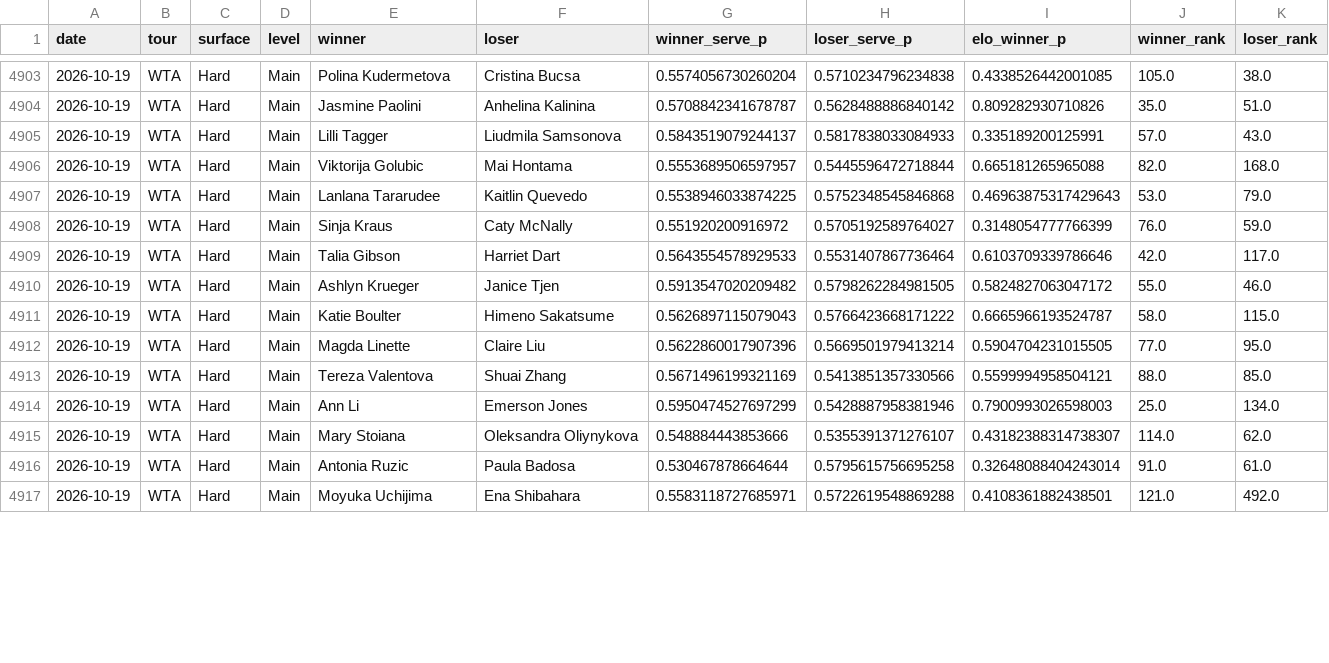
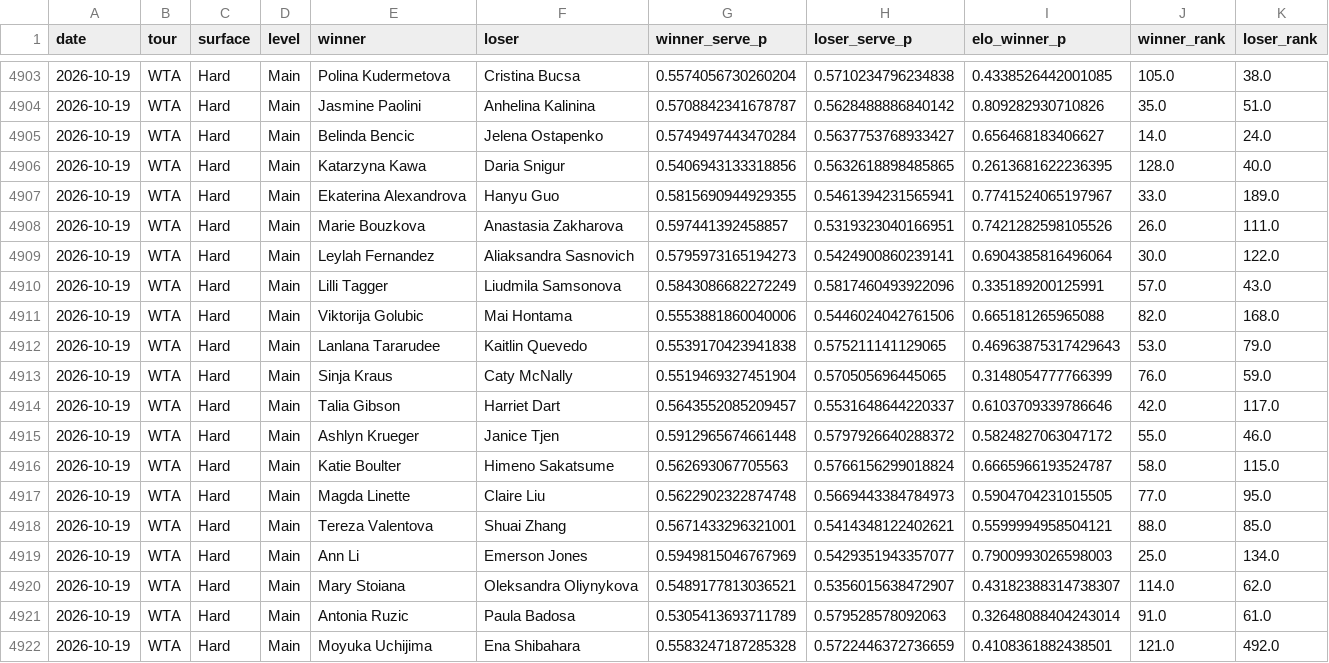
Before and after one commit to emarti13/Tennis_Quant_Lab_V5, a CSV file: v5_wta_walkforward.csv, drawn as a sheet; only a part is shown, gaps mark what is left out; the diff covers the shown part only.

```diff
--- a/v5_wta_walkforward.csv
+++ b/v5_wta_walkforward.csv
@@ -4904,14 +4904,19 @@ date,tour,surface,level,winner,loser,winner_serve_p,loser_serve_p,elo_winner_p,w
 2026-10-19,WTA,Hard,Main,Jasmine Paolini,Anhelina Kalinina,0.5708842341678787,0.5628488886840142,0.809282930710826,35.0,51.0
-2026-10-19,WTA,Hard,Main,Lilli Tagger,Liudmila Samsonova,0.5843519079244137,0.5817838033084933,0.335189200125991,57.0,43.0
-2026-10-19,WTA,Hard,Main,Viktorija Golubic,Mai Hontama,0.5553689506597957,0.5445596472718844,0.665181265965088,82.0,168.0
-2026-10-19,WTA,Hard,Main,Lanlana Tararudee,Kaitlin Quevedo,0.5538946033874225,0.5752348545846868,0.46963875317429643,53.0,79.0
-2026-10-19,WTA,Hard,Main,Sinja Kraus,Caty McNally,0.551920200916972,0.5705192589764027,0.3148054777766399,76.0,59.0
-2026-10-19,WTA,Hard,Main,Talia Gibson,Harriet Dart,0.5643554578929533,0.5531407867736464,0.6103709339786646,42.0,117.0
-2026-10-19,WTA,Hard,Main,Ashlyn Krueger,Janice Tjen,0.5913547020209482,0.5798262284981505,0.5824827063047172,55.0,46.0
-2026-10-19,WTA,Hard,Main,Katie Boulter,Himeno Sakatsume,0.5626897115079043,0.5766423668171222,0.6665966193524787,58.0,115.0
-2026-10-19,WTA,Hard,Main,Magda Linette,Claire Liu,0.5622860017907396,0.5669501979413214,0.5904704231015505,77.0,95.0
-2026-10-19,WTA,Hard,Main,Tereza Valentova,Shuai Zhang,0.5671496199321169,0.5413851357330566,0.5599994958504121,88.0,85.0
-2026-10-19,WTA,Hard,Main,Ann Li,Emerson Jones,0.5950474527697299,0.5428887958381946,0.7900993026598003,25.0,134.0
-2026-10-19,WTA,Hard,Main,Mary Stoiana,Oleksandra Oliynykova,0.548884443853666,0.5355391371276107,0.43182388314738307,114.0,62.0
-2026-10-19,WTA,Hard,Main,Antonia Ruzic,Paula Badosa,0.530467878664644,0.5795615756695258,0.32648088404243014,91.0,61.0
-2026-10-19,WTA,Hard,Main,Moyuka Uchijima,Ena Shibahara,0.5583118727685971,0.5722619548869288,0.4108361882438501,121.0,492.0
+2026-10-19,WTA,Hard,Main,Belinda Bencic,Jelena Ostapenko,0.5749497443470284,0.5637753768933427,0.656468183406627,14.0,24.0
+2026-10-19,WTA,Hard,Main,Katarzyna Kawa,Daria Snigur,0.5406943133318856,0.5632618898485865,0.2613681622236395,128.0,40.0
+2026-10-19,WTA,Hard,Main,Ekaterina Alexandrova,Hanyu Guo,0.5815690944929355,0.5461394231565941,0.7741524065197967,33.0,189.0
+2026-10-19,WTA,Hard,Main,Marie Bouzkova,Anastasia Zakharova,0.597441392458857,0.5319323040166951,0.7421282598105526,26.0,111.0
+2026-10-19,WTA,Hard,Main,Leylah Fernandez,Aliaksandra Sasnovich,0.5795973165194273,0.5424900860239141,0.6904385816496064,30.0,122.0
+2026-10-19,WTA,Hard,Main,Lilli Tagger,Liudmila Samsonova,0.5843086682272249,0.5817460493922096,0.335189200125991,57.0,43.0
+2026-10-19,WTA,Hard,Main,Viktorija Golubic,Mai Hontama,0.5553881860040006,0.5446024042761506,0.665181265965088,82.0,168.0
+2026-10-19,WTA,Hard,Main,Lanlana Tararudee,Kaitlin Quevedo,0.5539170423941838,0.575211141129065,0.46963875317429643,53.0,79.0
+2026-10-19,WTA,Hard,Main,Sinja Kraus,Caty McNally,0.5519469327451904,0.570505696445065,0.3148054777766399,76.0,59.0
+2026-10-19,WTA,Hard,Main,Talia Gibson,Harriet Dart,0.5643552085209457,0.5531648644220337,0.6103709339786646,42.0,117.0
+2026-10-19,WTA,Hard,Main,Ashlyn Krueger,Janice Tjen,0.5912965674661448,0.5797926640288372,0.5824827063047172,55.0,46.0
+2026-10-19,WTA,Hard,Main,Katie Boulter,Himeno Sakatsume,0.562693067705563,0.5766156299018824,0.6665966193524787,58.0,115.0
+2026-10-19,WTA,Hard,Main,Magda Linette,Claire Liu,0.5622902322874748,0.5669443384784973,0.5904704231015505,77.0,95.0
+2026-10-19,WTA,Hard,Main,Tereza Valentova,Shuai Zhang,0.5671433296321001,0.5414348122402621,0.5599994958504121,88.0,85.0
+2026-10-19,WTA,Hard,Main,Ann Li,Emerson Jones,0.5949815046767969,0.5429351943357077,0.7900993026598003,25.0,134.0
+2026-10-19,WTA,Hard,Main,Mary Stoiana,Oleksandra Oliynykova,0.5489177813036521,0.5356015638472907,0.43182388314738307,114.0,62.0
+2026-10-19,WTA,Hard,Main,Antonia Ruzic,Paula Badosa,0.5305413693711789,0.579528578092063,0.32648088404243014,91.0,61.0
+2026-10-19,WTA,Hard,Main,Moyuka Uchijima,Ena Shibahara,0.5583247187285328,0.5722446372736659,0.4108361882438501,121.0,492.0
```
Also changed, not shown: 4 added rows and 6 edited cells elsewhere in this file, context_registry/master_schedule/reconciliation/2026/confirmation.csv, context_registry/master_schedule/reconciliation/2026/tennismylife_matches.csv, 17 other files.
